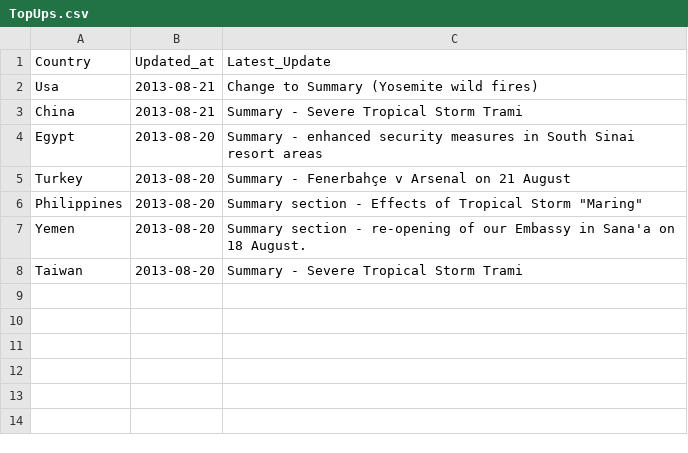
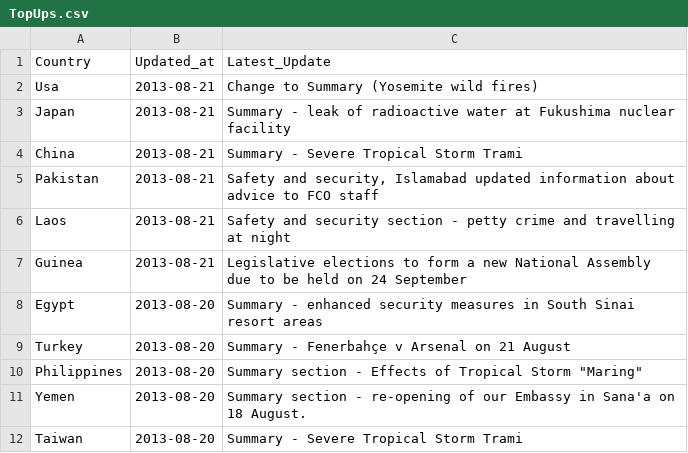
Before and after one commit to DPCollins/FCO2, a CSV file: TopUps.csv, drawn as a sheet; the diff names each change by its address in the sheet, - before the commit and + after, or states it on an @@ line.

Commit message:
automated update

```diff
--- a/TopUps.csv
+++ b/TopUps.csv
+row 3: Japan | 2013-08-21 | Summary - leak of radioactive water at Fukushima nuclear facility
+row 5: Pakistan | 2013-08-21 | Safety and security, Islamabad updated information about advice to FCO staff
+row 6: Laos | 2013-08-21 | Safety and security section - petty crime and travelling at night
+row 7: Guinea | 2013-08-21 | Legislative elections to form a new National Assembly due to be held on 24 September
```
